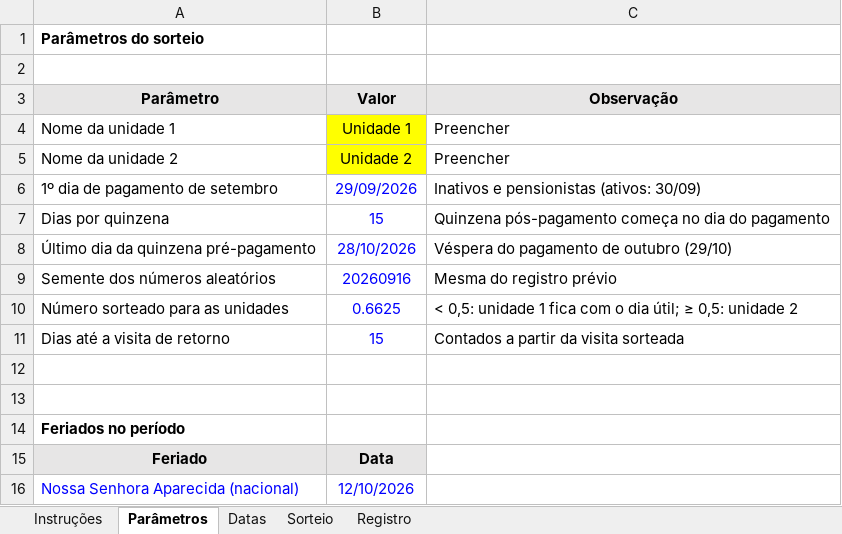
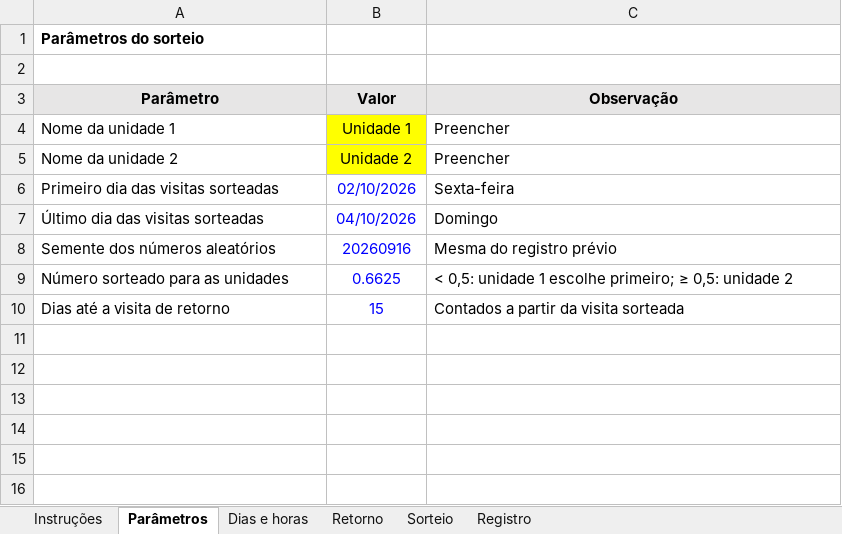
Before and after one commit to eusouopeu/luderia-tcc, an Excel workbook: _data/processed/[D] Contagem direta de ocupacao/contagem_sorteio_visitas.xlsx, sheet Parâmetros, drawn as a sheet; values as stored, in another font and other column widths than the file's, no borders; removed rows and columns are numbered as before the commit, all else as after; the diff names each change by its address in the sheet, - before the commit and + after, or states it on an @@ line.

```diff
--- a/_data/processed/[D] Contagem direta de ocupacao/contagem_sorteio_visitas.xlsx (sheet Parâmetros)
+++ b/_data/processed/[D] Contagem direta de ocupacao/contagem_sorteio_visitas.xlsx (sheet Parâmetros)
-sheet tab: Datas
+sheet tab: Dias e horas
+sheet tab: Retorno
-row 6: 1º dia de pagamento de setembro | 29/09/2026 | Inativos e pensionistas (ativos: 30/09)
-row 7: Dias por quinzena | 15 | Quinzena pós-pagamento começa no dia do pagamento
-row 8: Último dia da quinzena pré-pagamento | 28/10/2026 | Véspera do pagamento de outubro (29/10)
+row 6: Primeiro dia das visitas sorteadas | 02/10/2026 | Sexta-feira
+row 7: Último dia das visitas sorteadas | 04/10/2026 | Domingo
-C9 (Observação): …unidade 1 fica com o dia útil; ≥ 0,5:…
+C9 (Observação): …unidade 1 escolhe primeiro; ≥ 0,5:…
-row 12: (empty)
-row 13: (empty)
-row 14: Feriados no período
-row 15: Feriado | Data
-row 16: Nossa Senhora Aparecida (nacional) | 12/10/2026
```
Also changed, not shown: sheet Dias e horas, sheet Sorteio, sheet Registro, sheet Instruções, 8 other files.
